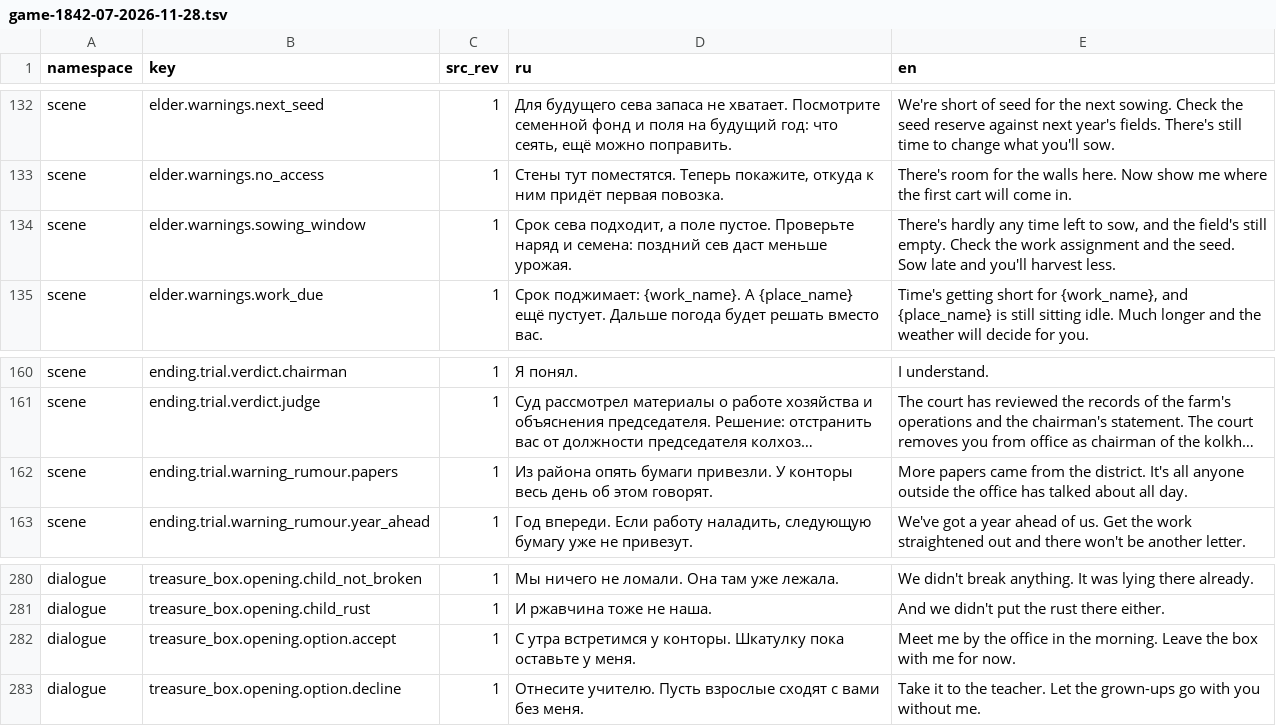
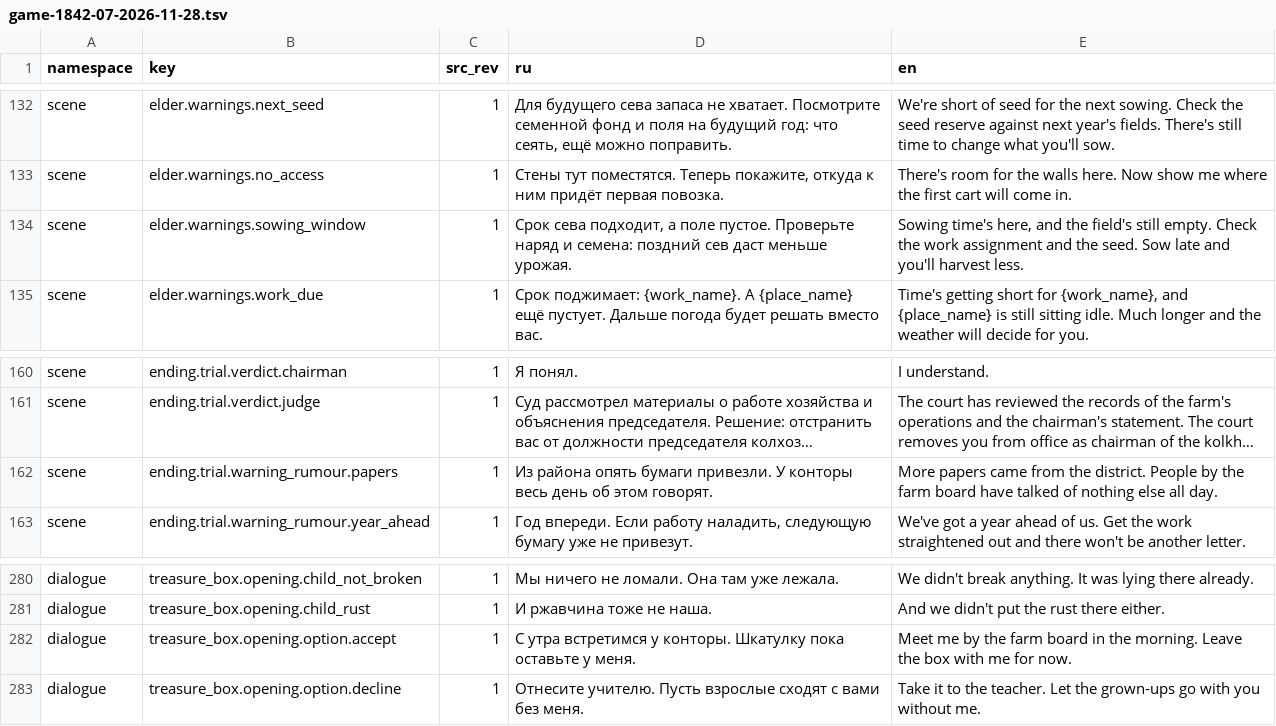
Before and after one commit to algb006/kolkhoz_rpg, a TSV file: manual/texts/en/game-1842-07-2026-11-28.tsv, drawn as a sheet; only a part is shown, gaps mark what is left out; long unchanged cells end in …; the diff covers the shown part only; the diff names each change by its address in the sheet, - before the commit and + after, or states it on an @@ line.

```diff
--- a/manual/texts/en/game-1842-07-2026-11-28.tsv
+++ b/manual/texts/en/game-1842-07-2026-11-28.tsv
-E134 (en): There's hardly any time left to sow, and the…
+E134 (en): Sowing time's here, and the…
-E162 (en): …the district. It's all anyone outside the office has talked about all day.
+E162 (en): …the district. People by the farm board have talked of nothing else all day.
-E282 (en): …by the office in the…
+E282 (en): …by the farm board in the…
```
Also changed, not shown: 8 edited cells elsewhere in this file, 4 other files.
